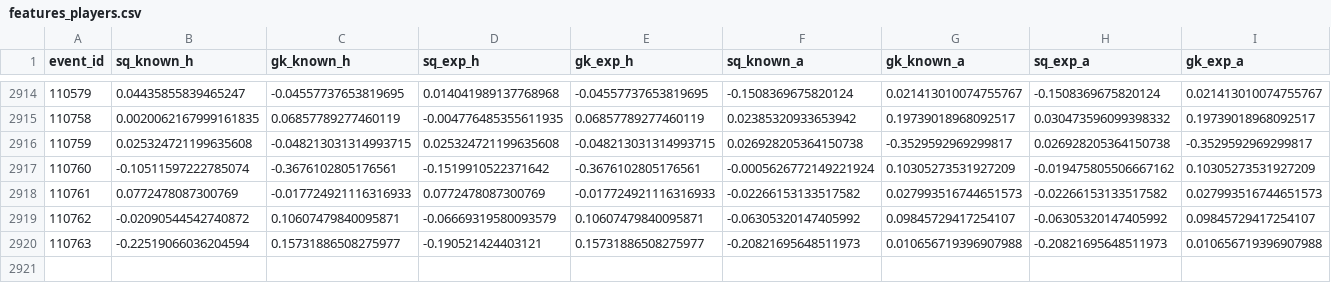
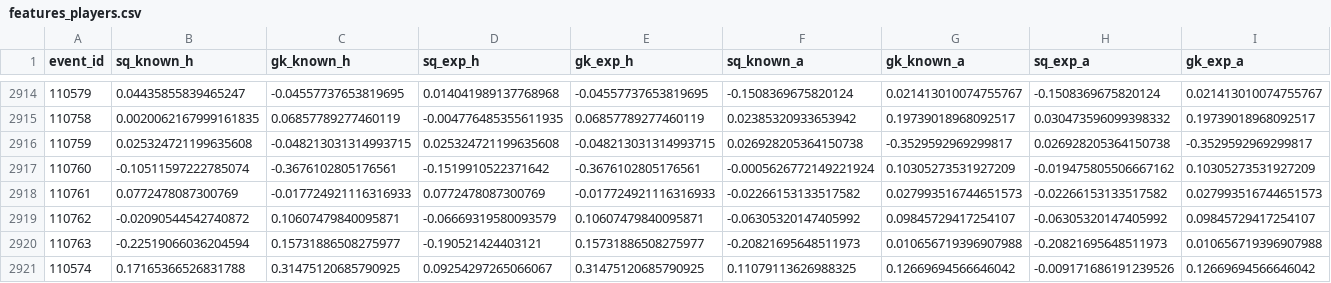
Before and after one commit to jvamatos/HoqueiSundayLeague, a CSV file: data/features_players.csv, drawn as a sheet; only a part is shown, gaps mark what is left out.

```diff
--- a/data/features_players.csv
+++ b/data/features_players.csv
@@ -2920 +2920,2 @@ event_id,sq_known_h,gk_known_h,sq_exp_h,gk_exp_h,sq_known_a,gk_known_a,sq_exp_a,
 110763,-0.22519066036204594,0.15731886508275977,-0.190521424403121,0.15731886508275977,-0.20821695648511973,0.010656719396907988,-0.20821695648511973,0.010656719396907988
+110574,0.17165366526831788,0.31475120685790925,0.09254297265066067,0.31475120685790925,0.11079113626988325,0.12669694566646042,-0.009171686191239526,0.12669694566646042
```
Also changed, not shown: data/backtest_predictions.csv, data/prediction_log.csv, 43 other files.
